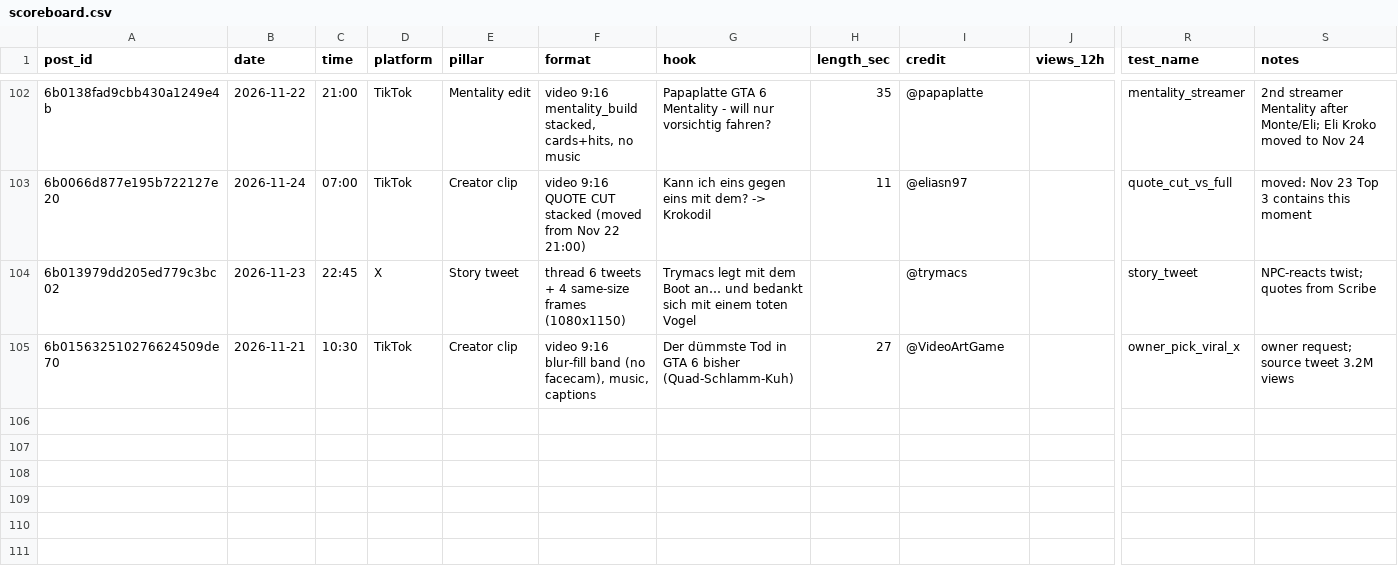
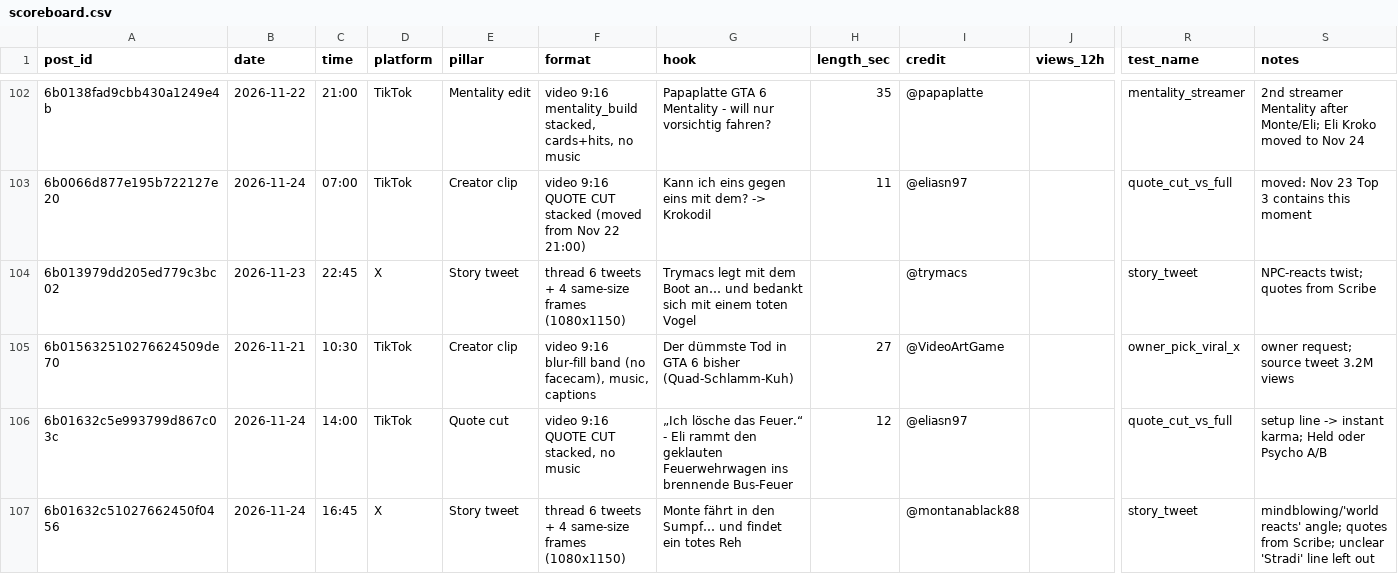
Before and after one commit to 73Cosmin/gta6channel, a CSV file: scoreboard.csv, drawn as a sheet; only a part is shown, gaps mark what is left out; rows hold the shown columns only; the diff names each change by its address in the sheet, - before the commit and + after, or states it on an @@ line.

```diff
--- a/scoreboard.csv
+++ b/scoreboard.csv
+row 106: 6b01632c5e993799d867c03c | 2026-11-24 | 14:00 | TikTok | Quote cut | video 9:16 QUOTE CUT stacked, no music | „Ich lösche das Feuer.“ - Eli rammt den geklauten Feuerwehrwagen ins brennende Bus-Feuer | 12 | @eliasn97 |  | quote_cut_vs_full | setup line -> instant karma; Held oder Psycho A/B
+row 107: 6b01632c51027662450f0456 | 2026-11-24 | 16:45 | X | Story tweet | thread 6 tweets + 4 same-size frames (1080x1150) | Monte fährt in den Sumpf… und findet ein totes Reh |  | @montanablack88 |  | story_tweet | mindblowing/'world reacts' angle; quotes from Scribe; unclear 'Stradi' line left out
```
Also changed, not shown: 2 other files.
